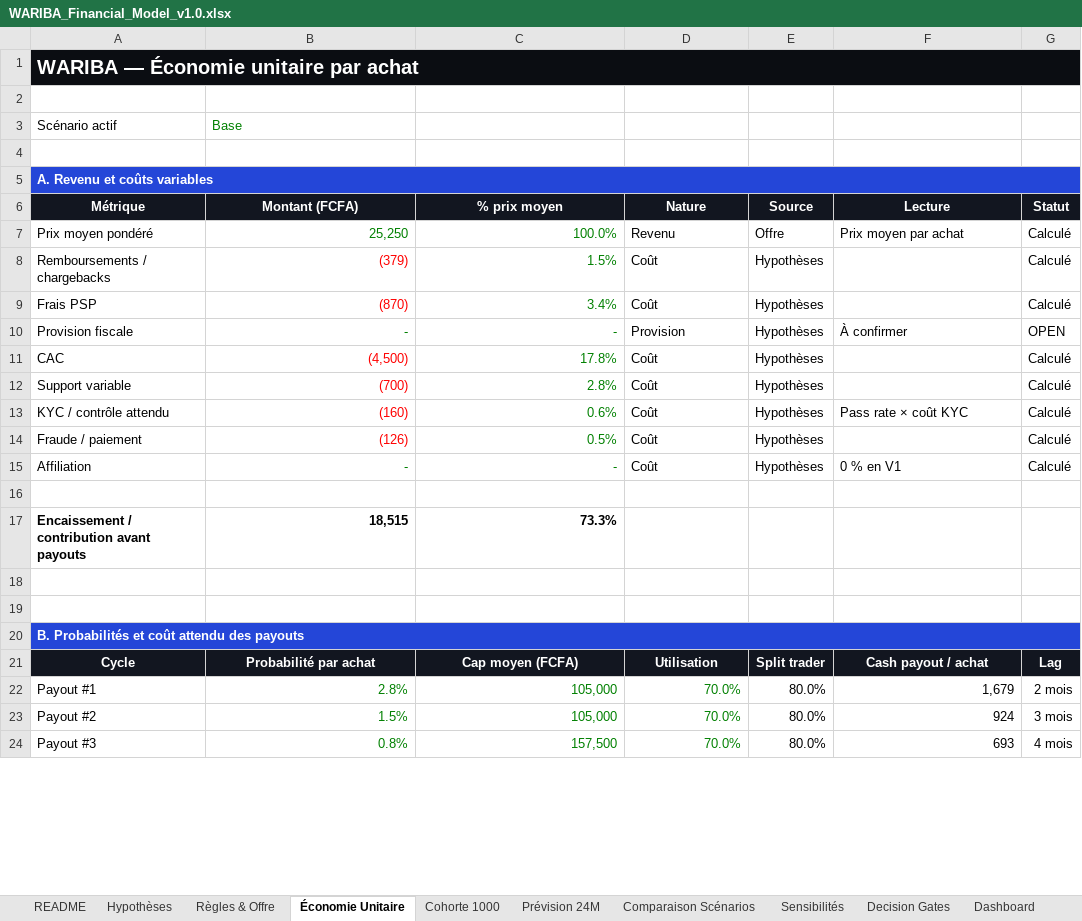
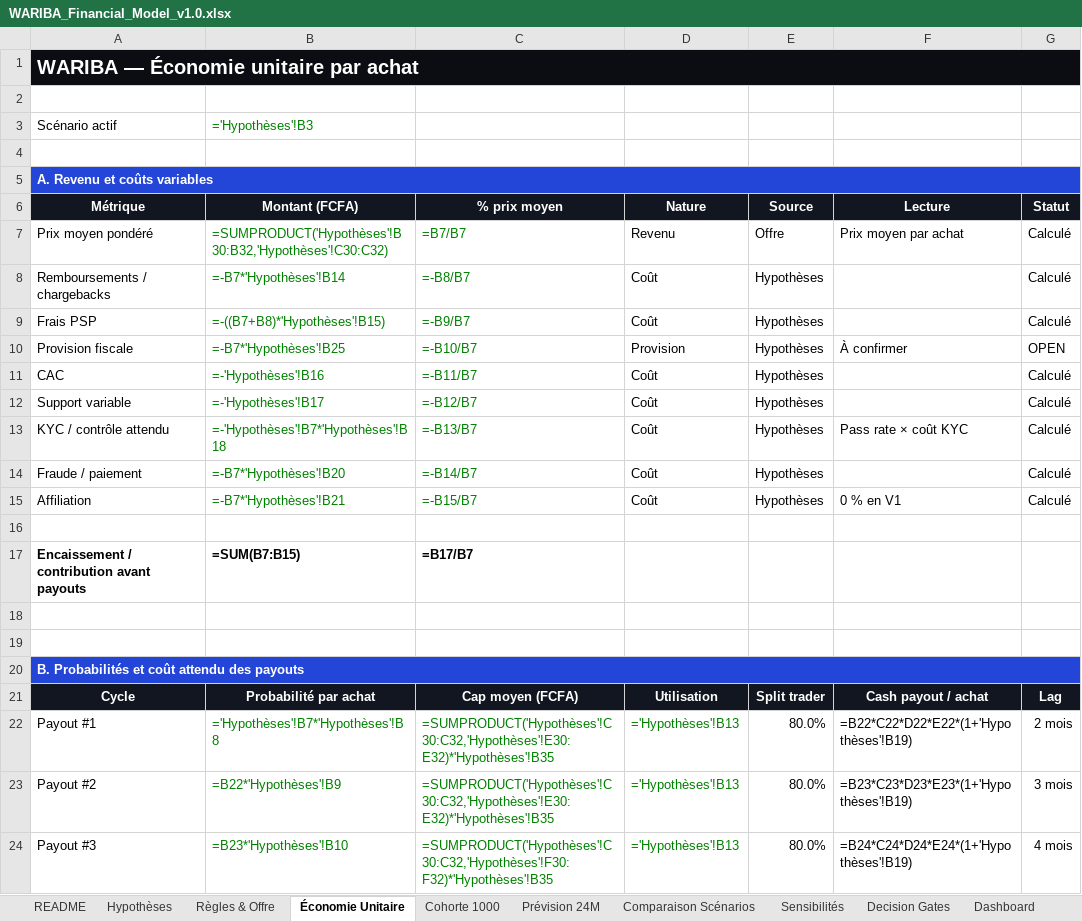
Before and after one commit to rodthenewcomer/wariba-platform, an Excel workbook: docs/03-finance/WARIBA_Financial_Model_v1.0.xlsx, sheet Économie Unitaire, drawn as a sheet; only a part is shown; values as stored, in another font and other column widths than the file's, no borders; formulas without a stored value are shown as written; conditional formats not drawn; the diff covers the shown part only; the diff names each change by its address in the sheet, - before the commit and + after, or states it on an @@ line.

```diff
--- a/docs/03-finance/WARIBA_Financial_Model_v1.0.xlsx (sheet Économie Unitaire)
+++ b/docs/03-finance/WARIBA_Financial_Model_v1.0.xlsx (sheet Économie Unitaire)
-B3 (Montant (FCFA)): Base
+B3 (Montant (FCFA)): ='Hypothèses'!B3
-B7 (Montant (FCFA)): 25,250
+B7 (Montant (FCFA)): =SUMPRODUCT('Hypothèses'!B30:B32,'Hypothèses'!C30:C32)
-C7 (% prix moyen): 100.0%
+C7 (% prix moyen): =B7/B7
-B8 (Montant (FCFA)): (379)
+B8 (Montant (FCFA)): =-B7*'Hypothèses'!B14
-B8:B9 text colour: #FF0000
+B8:B9 text colour: #008000
-C8 (% prix moyen): 1.5%
+C8 (% prix moyen): =-B8/B7
-B9 (Montant (FCFA)): (870)
+B9 (Montant (FCFA)): =-((B7+B8)*'Hypothèses'!B15)
-C9 (% prix moyen): 3.4%
+C9 (% prix moyen): =-B9/B7
-B10 (Montant (FCFA)): -
+B10 (Montant (FCFA)): =-B7*'Hypothèses'!B25
-C10 (% prix moyen): -
+C10 (% prix moyen): =-B10/B7
-B11 (Montant (FCFA)): (4,500)
+B11 (Montant (FCFA)): =-'Hypothèses'!B16
-B11:B14 text colour: #FF0000
+B11:B14 text colour: #008000
-C11 (% prix moyen): 17.8%
+C11 (% prix moyen): =-B11/B7
-B12 (Montant (FCFA)): (700)
+B12 (Montant (FCFA)): =-'Hypothèses'!B17
-C12 (% prix moyen): 2.8%
+C12 (% prix moyen): =-B12/B7
-B13 (Montant (FCFA)): (160)
+B13 (Montant (FCFA)): =-'Hypothèses'!B7*'Hypothèses'!B18
-C13 (% prix moyen): 0.6%
+C13 (% prix moyen): =-B13/B7
-B14 (Montant (FCFA)): (126)
+B14 (Montant (FCFA)): =-B7*'Hypothèses'!B20
-C14 (% prix moyen): 0.5%
+C14 (% prix moyen): =-B14/B7
-B15 (Montant (FCFA)): -
+B15 (Montant (FCFA)): =-B7*'Hypothèses'!B21
-C15 (% prix moyen): -
+C15 (% prix moyen): =-B15/B7
-B17 (Montant (FCFA)): 18,515
+B17 (Montant (FCFA)): =SUM(B7:B15)
-C17 (% prix moyen): 73.3%
+C17 (% prix moyen): =B17/B7
-B22 (Montant (FCFA)): 2.8%
+B22 (Montant (FCFA)): ='Hypothèses'!B7*'Hypothèses'!B8
-C22:C23 (% prix moyen): 105,000
+C22:C23 (% prix moyen): =SUMPRODUCT('Hypothèses'!C30:C32,'Hypothèses'!E30:E32)*'Hypothèses'!B35
-D22:D24 (Nature): 70.0%
+D22:D24 (Nature): ='Hypothèses'!B13
-F22 (Lecture): 1,679
+F22 (Lecture): =B22*C22*D22*E22*(1+'Hypothèses'!B19)
-B23 (Montant (FCFA)): 1.5%
+B23 (Montant (FCFA)): =B22*'Hypothèses'!B9
-F23 (Lecture): 924
+F23 (Lecture): =B23*C23*D23*E23*(1+'Hypothèses'!B19)
-B24 (Montant (FCFA)): 0.8%
+B24 (Montant (FCFA)): =B23*'Hypothèses'!B10
-C24 (% prix moyen): 157,500
+C24 (% prix moyen): =SUMPRODUCT('Hypothèses'!C30:C32,'Hypothèses'!F30:F32)*'Hypothèses'!B35
-F24 (Lecture): 693
+F24 (Lecture): =B24*C24*D24*E24*(1+'Hypothèses'!B19)
```
Also changed, not shown: 16 edited cells elsewhere in this sheet, sheet Prévision 24M, sheet Dashboard, sheet Sensibilités, sheet Cohorte 1000, sheet Hypothèses, sheet Comparaison Scénarios, 2 more sheets, charts or pictures, 5 other files.
